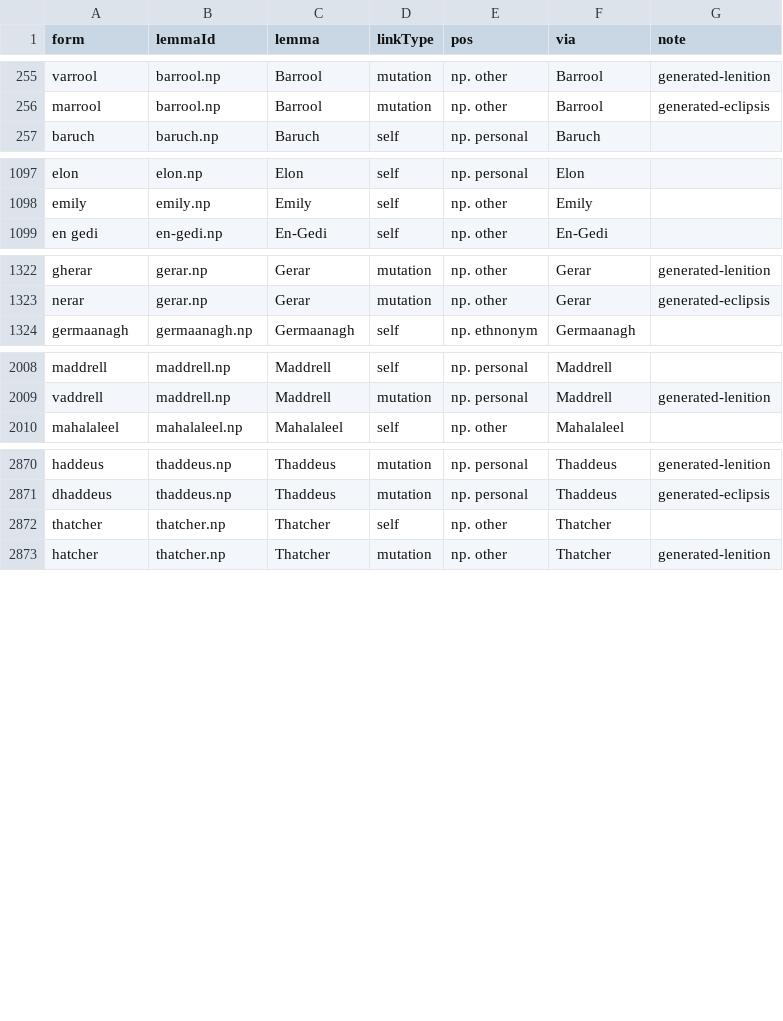
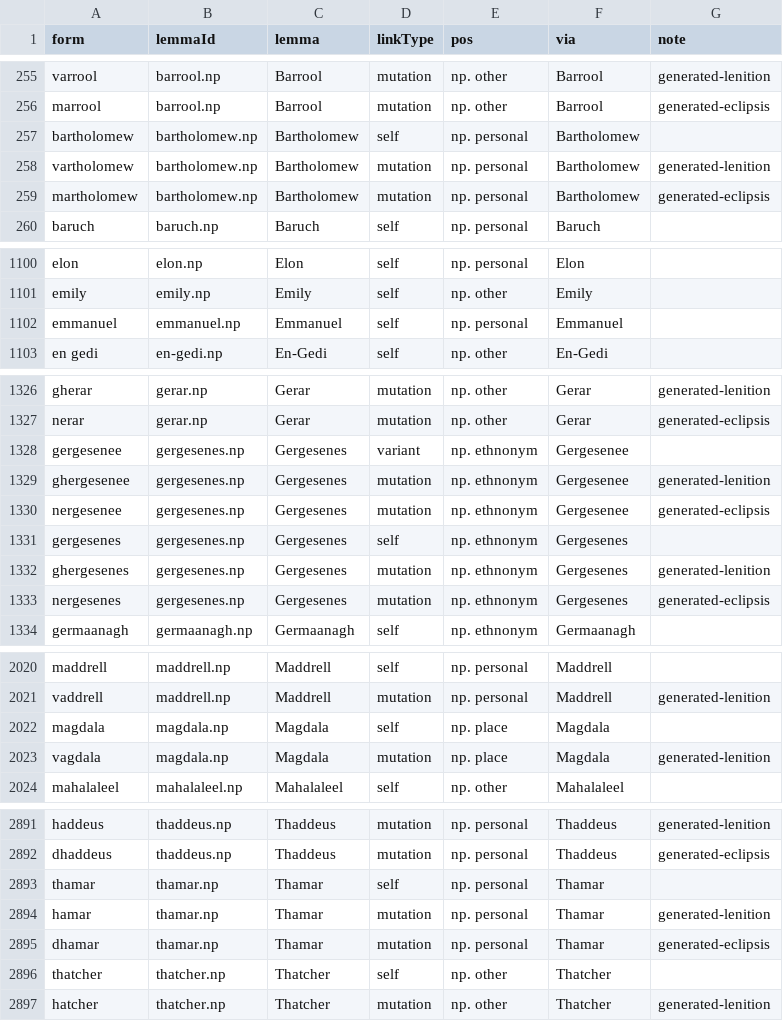
Before and after one commit to david-allison/manx-lemma-data, a TSV file: names.tsv, drawn as a sheet; only a part is shown, gaps mark what is left out; the diff covers the shown part only; the diff names each change by its address in the sheet, - before the commit and + after, or states it on an @@ line.

```diff
--- a/names.tsv
+++ b/names.tsv
+row 257: bartholomew | bartholomew.np | Bartholomew | self | np. personal | Bartholomew
+row 258: vartholomew | bartholomew.np | Bartholomew | mutation | np. personal | Bartholomew | generated-lenition
+row 259: martholomew | bartholomew.np | Bartholomew | mutation | np. personal | Bartholomew | generated-eclipsis
+row 1102: emmanuel | emmanuel.np | Emmanuel | self | np. personal | Emmanuel
+row 1328: gergesenee | gergesenes.np | Gergesenes | variant | np. ethnonym | Gergesenee
+row 1329: ghergesenee | gergesenes.np | Gergesenes | mutation | np. ethnonym | Gergesenee | generated-lenition
+row 1330: nergesenee | gergesenes.np | Gergesenes | mutation | np. ethnonym | Gergesenee | generated-eclipsis
+row 1331: gergesenes | gergesenes.np | Gergesenes | self | np. ethnonym | Gergesenes
+row 1332: ghergesenes | gergesenes.np | Gergesenes | mutation | np. ethnonym | Gergesenes | generated-lenition
+row 1333: nergesenes | gergesenes.np | Gergesenes | mutation | np. ethnonym | Gergesenes | generated-eclipsis
+row 2022: magdala | magdala.np | Magdala | self | np. place | Magdala
+row 2023: vagdala | magdala.np | Magdala | mutation | np. place | Magdala | generated-lenition
+row 2893: thamar | thamar.np | Thamar | self | np. personal | Thamar
+row 2894: hamar | thamar.np | Thamar | mutation | np. personal | Thamar | generated-lenition
+row 2895: dhamar | thamar.np | Thamar | mutation | np. personal | Thamar | generated-eclipsis
```
Also changed, not shown: 11 added rows elsewhere in this file.
